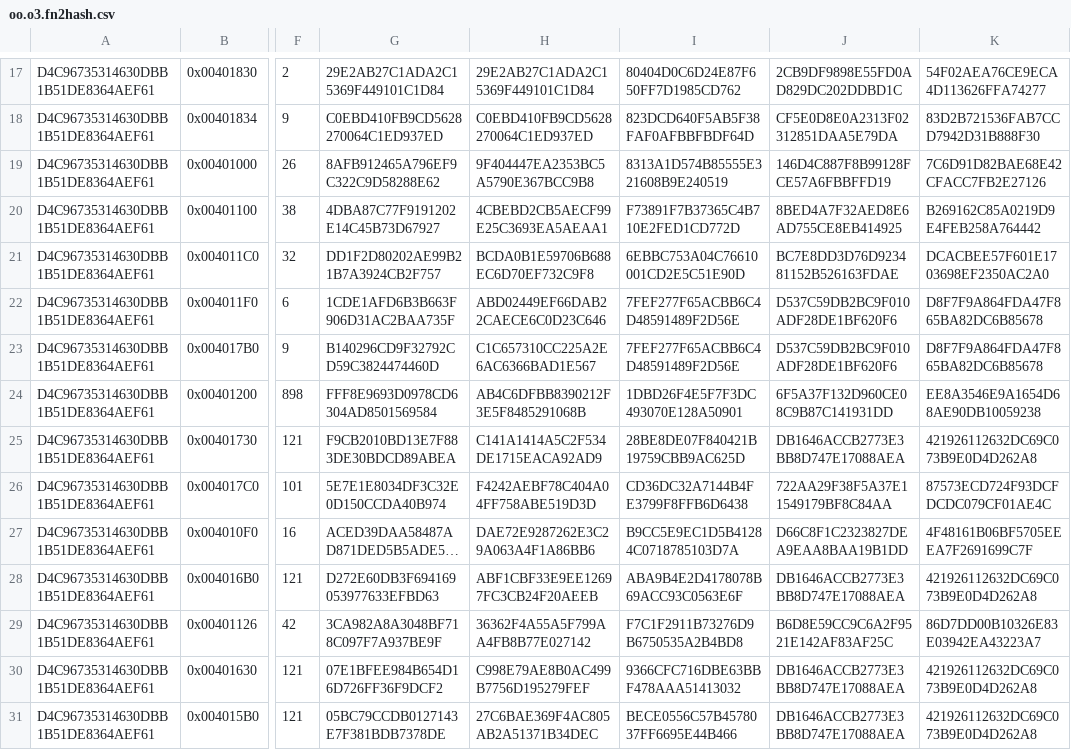
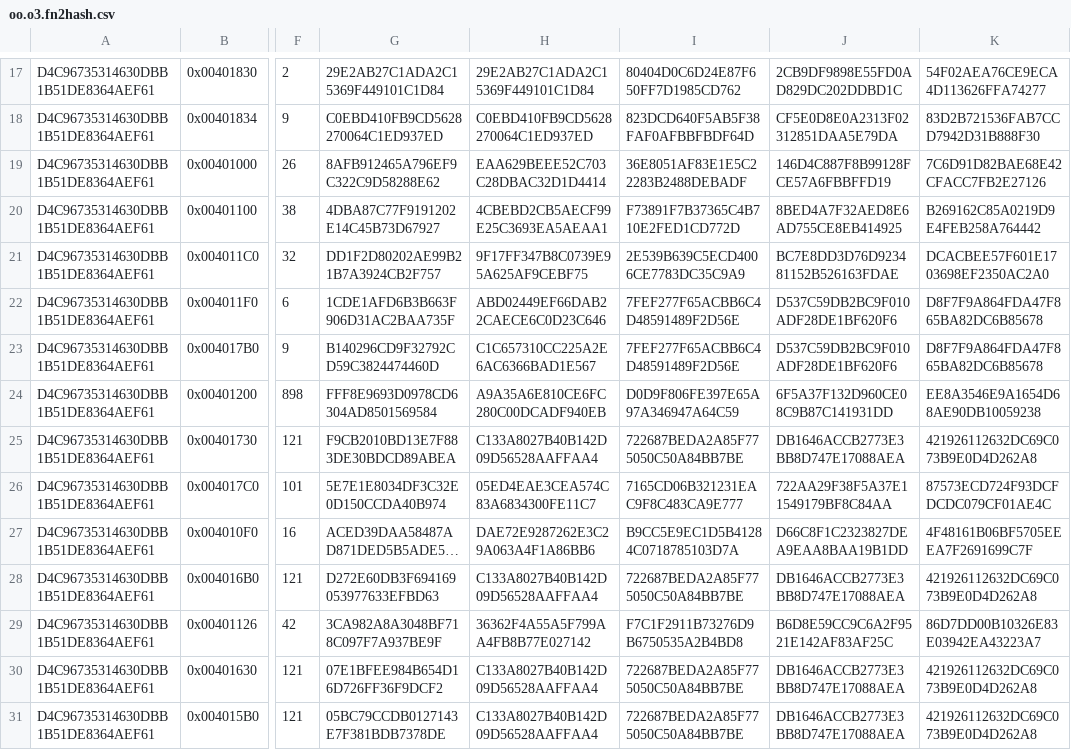
Before and after one commit to edmcman/fuzzyhash-test, a CSV file: exp2/oo.o3.fn2hash.csv, drawn as a sheet; only a part is shown, gaps mark what is left out; long unchanged cells end in …; the diff covers the shown part only; the diff names each change by its address in the sheet, - before the commit and + after, or states it on an @@ line.

```diff
--- a/exp2/oo.o3.fn2hash.csv
+++ b/exp2/oo.o3.fn2hash.csv
-H19: 9F404447EA2353BC5A5790E367BCC9B8
+H19: EAA629BEEE52C703C28DBAC32D1D4414
-I19: 8313A1D574B85555E321608B9E240519
+I19: 36E8051AF83E1E5C22283B2488DEBADF
-H21: BCDA0B1E59706B688EC6D70EF732C9F8
+H21: 9F17FF347B8C0739E95A625AF9CEBF75
-I21: 6EBBC753A04C76610001CD2E5C51E90D
+I21: 2E539B639C5ECD4006CE7783DC35C9A9
-H24: AB4C6DFBB8390212F3E5F8485291068B
+H24: A9A35A6E810CE6FC280C00DCADF940EB
-I24: 1DBD26F4E5F7F3DC493070E128A50901
+I24: D0D9F806FE397E65A97A346947A64C59
-H25: C141A1414A5C2F534DE1715EACA92AD9
+H25: C133A8027B40B142D09D56528AAFFAA4
-I25: 28BE8DE07F840421B19759CBB9AC625D
+I25: 722687BEDA2A85F775050C50A84BB7BE
-H26: F4242AEBF78C404A04FF758ABE519D3D
+H26: 05ED4EAE3CEA574C83A6834300FE11C7
-I26: CD36DC32A7144B4FE3799F8FFB6D6438
+I26: 7165CD06B321231EAC9F8C483CA9E777
-H28: ABF1CBF33E9EE12697FC3CB24F20AEEB
+H28: C133A8027B40B142D09D56528AAFFAA4
-I28: ABA9B4E2D4178078B69ACC93C0563E6F
+I28: 722687BEDA2A85F775050C50A84BB7BE
-H30: C998E79AE8B0AC499B7756D195279FEF
+H30: C133A8027B40B142D09D56528AAFFAA4
-I30: 9366CFC716DBE63BBF478AAA51413032
+I30: 722687BEDA2A85F775050C50A84BB7BE
-H31: 27C6BAE369F4AC805AB2A51371B34DEC
+H31: C133A8027B40B142D09D56528AAFFAA4
-I31: BECE0556C57B4578037FF6695E44B466
+I31: 722687BEDA2A85F775050C50A84BB7BE
```
Also changed, not shown: 14 edited cells elsewhere in this file, exp2/oo.o0.fn2hash.csv, exp3/openssl.O0.fn2hash.csv, 29 other files.
